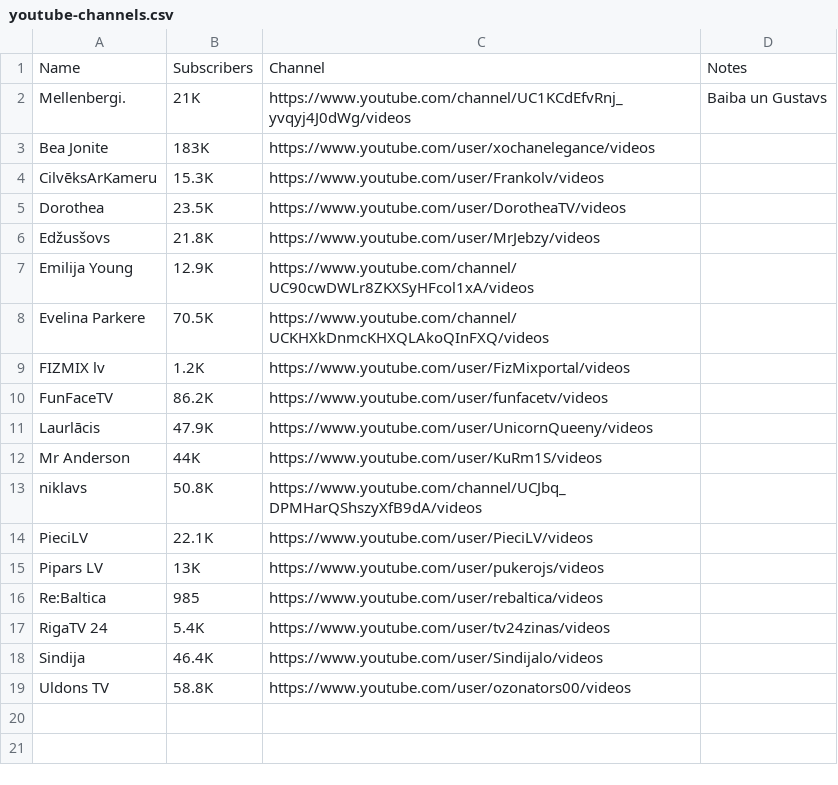
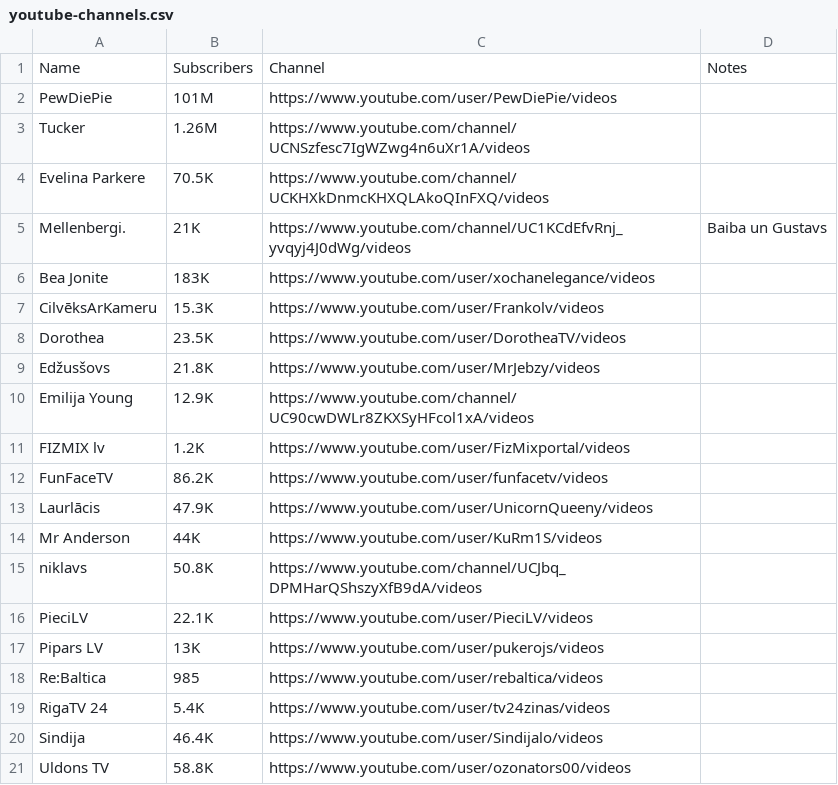
Before and after one commit to kapsitis/ddgatve-stat, a CSV file: youtube-data/youtube-channels.csv, drawn as a sheet.

```diff
--- a/youtube-data/youtube-channels.csv
+++ b/youtube-data/youtube-channels.csv
@@ -1,2 +1,5 @@
 Name,Subscribers,Channel,Notes
+"PewDiePie","101M",https://www.youtube.com/user/PewDiePie/videos
+"Tucker","1.26M",https://www.youtube.com/channel/UCNSzfesc7IgWZwg4n6uXr1A/videos,
+"Evelina Parkere","70.5K",https://www.youtube.com/channel/UCKHXkDnmcKHXQLAkoQInFXQ/videos,
 "Mellenbergi.","21K",https://www.youtube.com/channel/UC1KCdEfvRnj_yvqyj4J0dWg/videos,"Baiba un Gustavs"
@@ -7,3 +10,2 @@ Name,Subscribers,Channel,Notes
 "Emilija Young","12.9K",https://www.youtube.com/channel/UC90cwDWLr8ZKXSyHFcol1xA/videos,
-"Evelina Parkere","70.5K",https://www.youtube.com/channel/UCKHXkDnmcKHXQLAkoQInFXQ/videos,
 "FIZMIX lv","1.2K",https://www.youtube.com/user/FizMixportal/videos,
```
Also changed, not shown: 19 other files.
